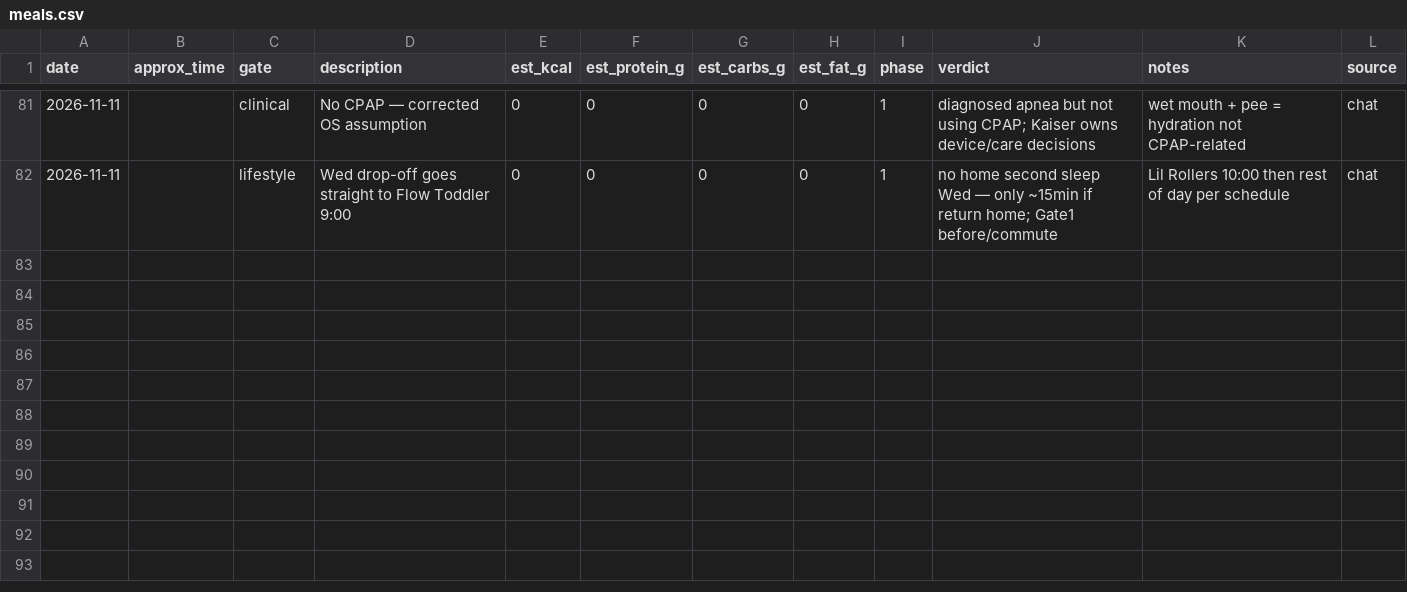
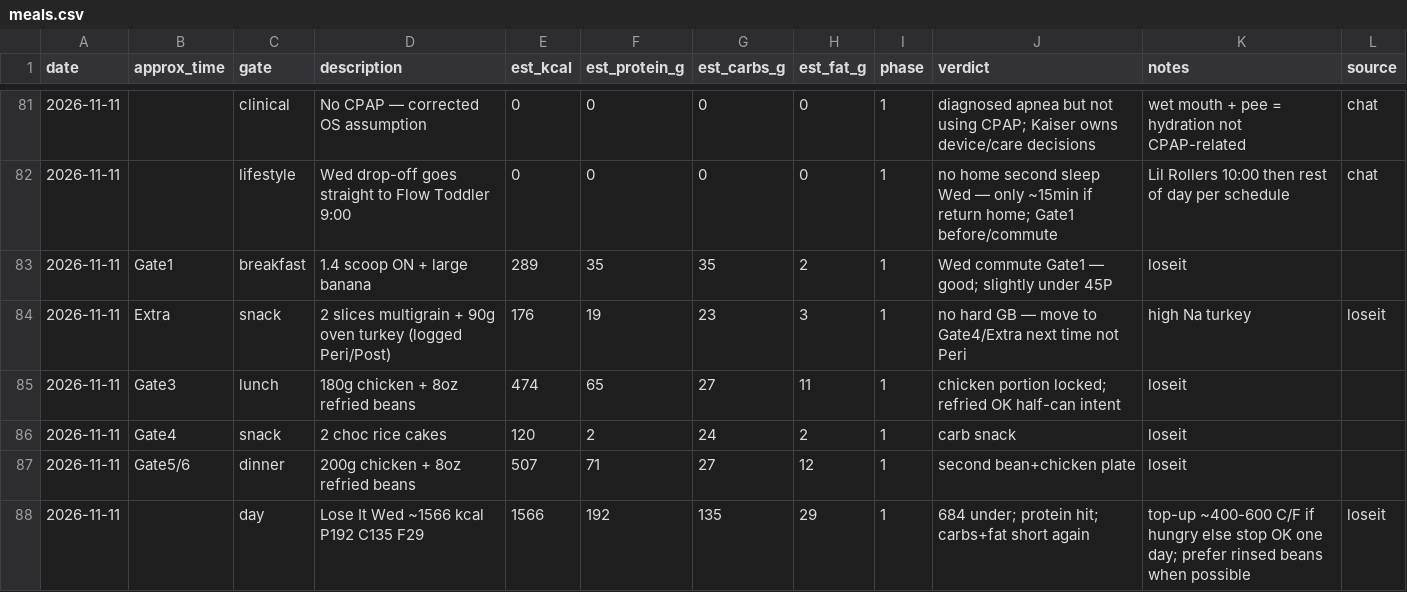
Before and after one commit to kay-rey/athlete-os, a CSV file: journal/meals.csv, drawn as a sheet; only a part is shown, gaps mark what is left out.

```diff
--- a/journal/meals.csv
+++ b/journal/meals.csv
@@ -82 +82,7 @@ date,approx_time,gate,description,est_kcal,est_protein_g,est_carbs_g,est_fat_g,p
 2026-11-11,,lifestyle,Wed drop-off goes straight to Flow Toddler 9:00,0,0,0,0,1,no home second sleep Wed — only ~15min if return home; Gate1 before/commute,Lil Rollers 10:00 then rest of day per schedule,chat
+2026-11-11,Gate1,breakfast,1.4 scoop ON + large banana,289,35,35,2,1,Wed commute Gate1 — good; slightly under 45P,loseit
+2026-11-11,Extra,snack,2 slices multigrain + 90g oven turkey (logged Peri/Post),176,19,23,3,1,no hard GB — move to Gate4/Extra next time not Peri,high Na turkey,loseit
+2026-11-11,Gate3,lunch,180g chicken + 8oz refried beans,474,65,27,11,1,chicken portion locked; refried OK half-can intent,loseit
+2026-11-11,Gate4,snack,2 choc rice cakes,120,2,24,2,1,carb snack,loseit
+2026-11-11,Gate5/6,dinner,200g chicken + 8oz refried beans,507,71,27,12,1,second bean+chicken plate,loseit
+2026-11-11,,day,Lose It Wed ~1566 kcal P192 C135 F29,1566,192,135,29,1,684 under; protein hit; carbs+fat short again,top-up ~400-600 C/F if hungry else stop OK one day; prefer rinsed beans when possible,loseit
```
